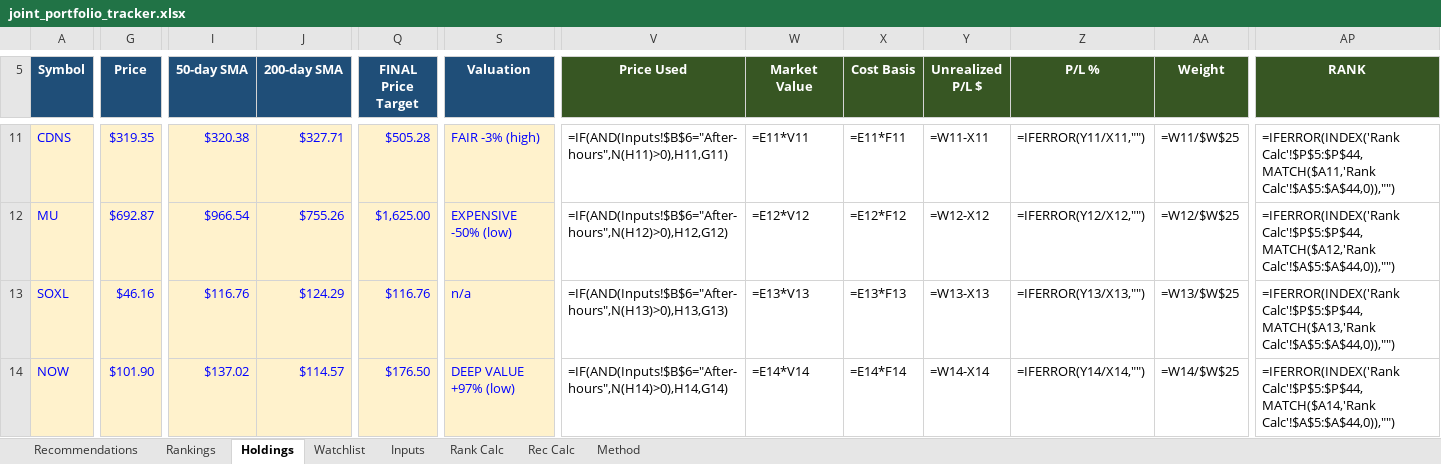
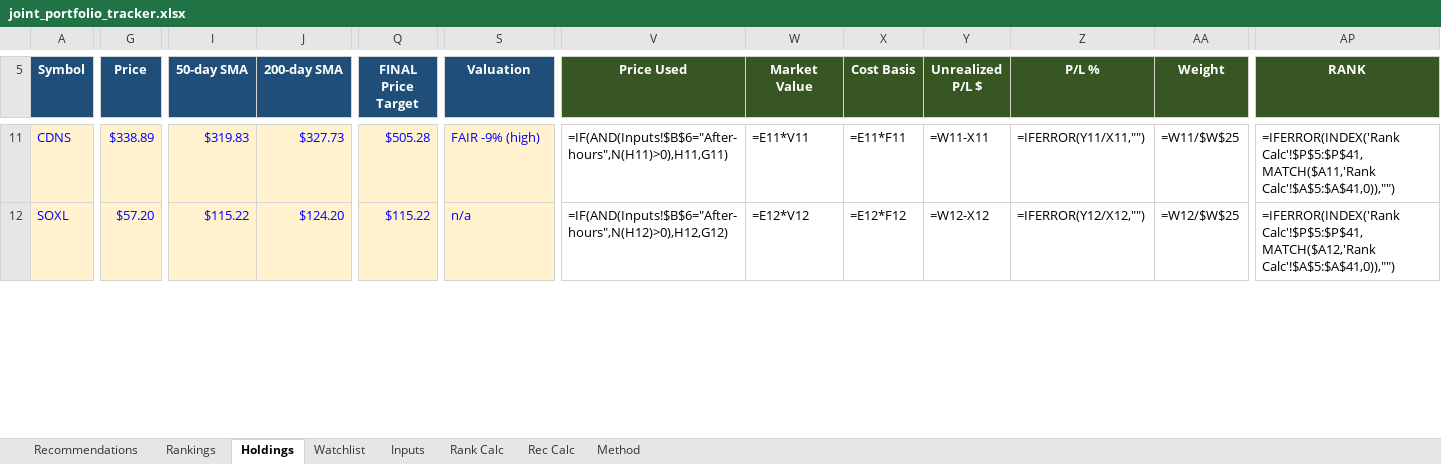
Before and after one commit to Bart-AIG/stock-autopilot, an Excel workbook: joint_portfolio_tracker.xlsx, sheet Holdings, drawn as a sheet; only a part is shown, gaps mark what is left out; values as stored, in another font and other column widths than the file's, no borders; formulas without a stored value are shown as written; conditional formats not drawn; removed rows and columns are numbered as before the commit, all else as after; rows hold the shown columns only; the diff covers the shown part only; the diff names each change by its address in the sheet, - before the commit and + after, or states it on an @@ line.

```diff
--- a/joint_portfolio_tracker.xlsx (sheet Holdings)
+++ b/joint_portfolio_tracker.xlsx (sheet Holdings)
-G11 (Price): $319.35
+G11 (Price): $338.89
-I11 (50-day SMA): $320.38
+I11 (50-day SMA): $319.83
-J11 (200-day SMA): $327.71
+J11 (200-day SMA): $327.73
-S11 (Valuation): FAIR -3% (high)
+S11 (Valuation): FAIR -9% (high)
-AP11 (RANK): =IFERROR(INDEX('Rank Calc'!$P$5:$P$44,MATCH($A11,'Rank Calc'!$A$5:$A$44,0)),"")
+AP11 (RANK): =IFERROR(INDEX('Rank Calc'!$P$5:$P$41,MATCH($A11,'Rank Calc'!$A$5:$A$41,0)),"")
-row 12: MU | $692.87 | $966.54 | $755.26 | $1,625.00 | EXPENSIVE -50% (low) | =IF(AND(Inputs!$B$6="After-hours",N(H12)>0),H12,G12) | =E12*V12 | =E12*F12 | =W12-X12 | =IFERROR(Y12/X12,"") | =W12/$W$25 | =IFERROR(INDEX('Rank Calc'!$P$5:$P$44,MATCH($A12,'Rank Calc'!$A$5:$A$44,0)),"")
-G12 (Price): $46.16
+G12 (Price): $57.20
-I12 (50-day SMA): $116.76
+I12 (50-day SMA): $115.22
-J12 (200-day SMA): $124.29
+J12 (200-day SMA): $124.20
-Q12 (FINAL Price Target): $116.76
+Q12 (FINAL Price Target): $115.22
-V12 (Price Used): =IF(AND(Inputs!$B$6="After-hours",N(H13)>0),H13,G13)
+V12 (Price Used): =IF(AND(Inputs!$B$6="After-hours",N(H12)>0),H12,G12)
-W12 (Market Value): =E13*V13
+W12 (Market Value): =E12*V12
-X12 (Cost Basis): =E13*F13
+X12 (Cost Basis): =E12*F12
-Y12 (Unrealized P/L $): =W13-X13
+Y12 (Unrealized P/L $): =W12-X12
-Z12 (P/L %): =IFERROR(Y13/X13,"")
+Z12 (P/L %): =IFERROR(Y12/X12,"")
-AA12 (Weight): =W13/$W$25
+AA12 (Weight): =W12/$W$25
-AP12 (RANK): =IFERROR(INDEX('Rank Calc'!$P$5:$P$44,MATCH($A13,'Rank Calc'!$A$5:$A$44,0)),"")
+AP12 (RANK): =IFERROR(INDEX('Rank Calc'!$P$5:$P$41,MATCH($A12,'Rank Calc'!$A$5:$A$41,0)),"")
-row 14: NOW | $101.90 | $137.02 | $114.57 | $176.50 | DEEP VALUE +97% (low) | =IF(AND(Inputs!$B$6="After-hours",N(H14)>0),H14,G14) | =E14*V14 | =E14*F14 | =W14-X14 | =IFERROR(Y14/X14,"") | =W14/$W$25 | =IFERROR(INDEX('Rank Calc'!$P$5:$P$44,MATCH($A14,'Rank Calc'!$A$5:$A$44,0)),"")
```
Also changed, not shown: 4 added rows, 2 removed rows and 138 edited cells elsewhere in this sheet, sheet Watchlist, sheet Rankings, sheet Rank Calc, sheet Recommendations, sheet Rec Calc, sheet Inputs, 8 other files.
